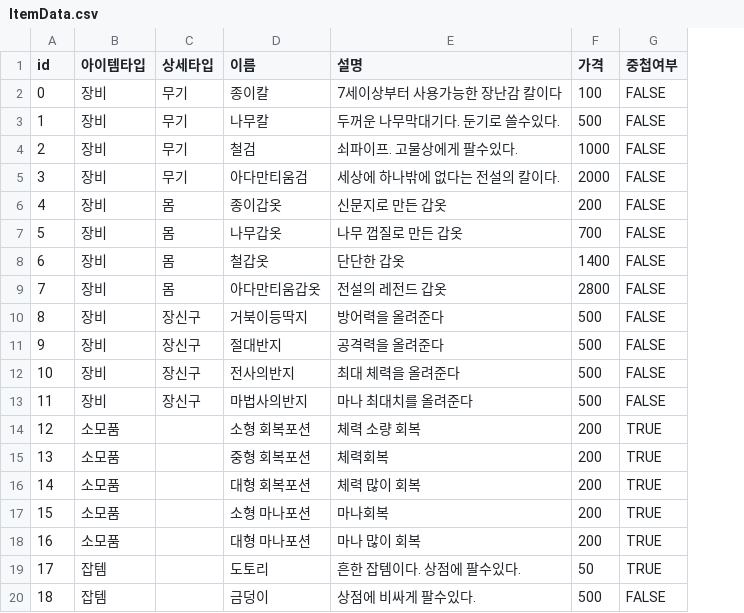
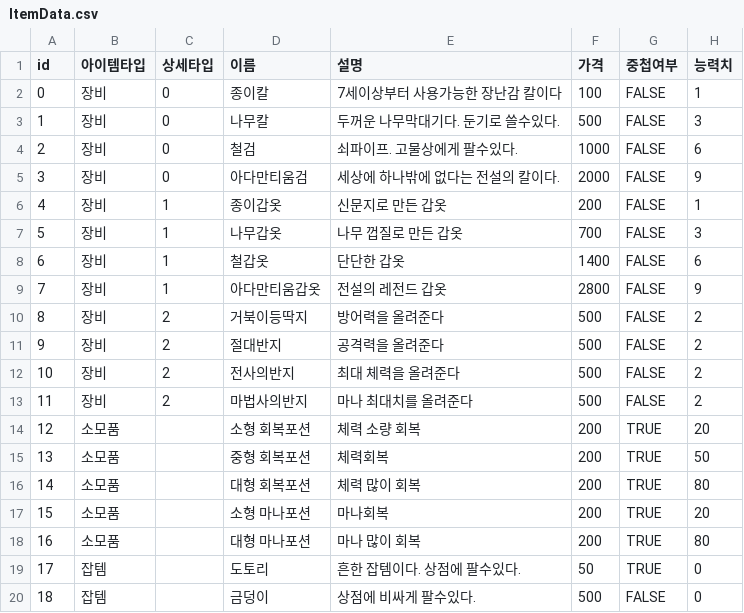
Before and after one commit to JacksonPepperoni/Chapter-2-1-Assignment, a CSV file: TextRPGGame/bin/Debug/net6.0/ItemData.csv, drawn as a sheet; the diff names each change by its address in the sheet, - before the commit and + after, or states it on an @@ line.

```diff
--- a/TextRPGGame/bin/Debug/net6.0/ItemData.csv
+++ b/TextRPGGame/bin/Debug/net6.0/ItemData.csv
+column H (능력치), rows 2-20: 1 | 3 | 6 | 9 | 1 | 3 | 6 | 9 | 2 | 2 | 2 | 2 | 20 | 50 | 80 | 20 | 80 | 0 | 0
-C2:C5 (상세타입): 무기
+C2:C5 (상세타입): 0
-C6:C9 (상세타입): 몸
+C6:C9 (상세타입): 1
-C10:C13 (상세타입): 장신구
+C10:C13 (상세타입): 2
```
Also changed, not shown: 12 other files.
